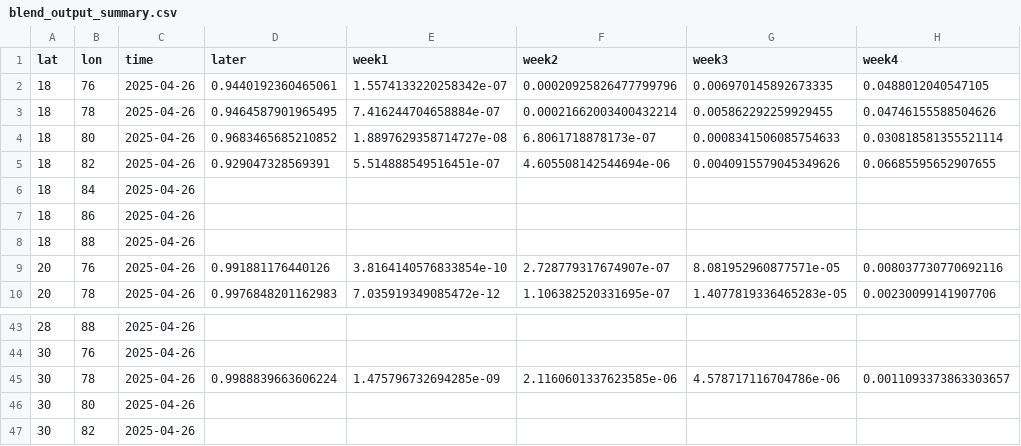
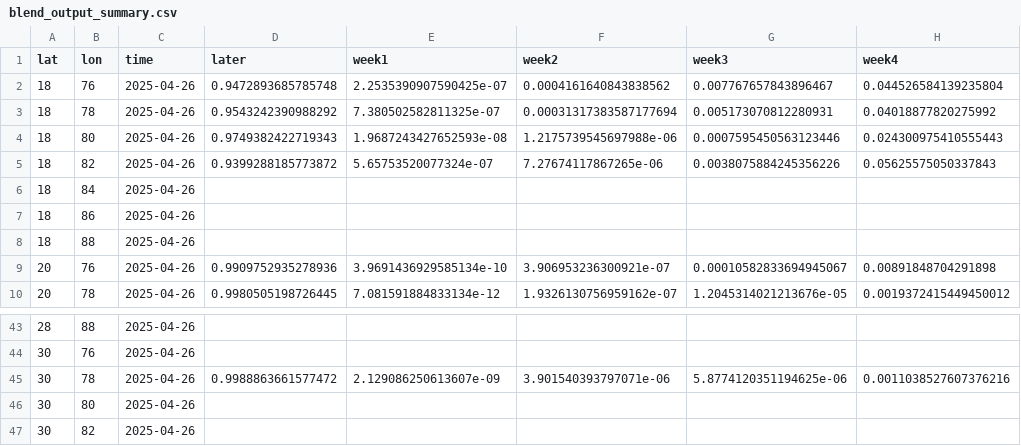
Before and after one commit to envfluids/monsoon-operational, a CSV file: docs/assets/data/blend_output_summary.csv, drawn as a sheet; only a part is shown, gaps mark what is left out; the diff covers the shown part only; the diff names each change by its address in the sheet, - before the commit and + after, or states it on an @@ line.

```diff
--- a/docs/assets/data/blend_output_summary.csv
+++ b/docs/assets/data/blend_output_summary.csv
-D2 (later): 0.9440192360465061
+D2 (later): 0.9472893685785748
-E2 (week1): 1.5574133220258342e-07
+E2 (week1): 2.2535390907590425e-07
-F2 (week2): 0.00020925826477799796
+F2 (week2): 0.0004161640843838562
-G2 (week3): 0.006970145892673335
+G2 (week3): 0.007767657843896467
-H2 (week4): 0.0488012040547105
+H2 (week4): 0.044526584139235804
-D3 (later): 0.9464587901965495
+D3 (later): 0.9543242390988292
-E3 (week1): 7.416244704658884e-07
+E3 (week1): 7.380502582811325e-07
-F3 (week2): 0.00021662003400432214
+F3 (week2): 0.00031317383587177694
-G3 (week3): 0.005862292259929455
+G3 (week3): 0.005173070812280931
-H3 (week4): 0.04746155588504626
+H3 (week4): 0.04018877820275992
-D4 (later): 0.9683465685210852
+D4 (later): 0.9749382422719343
-E4 (week1): 1.8897629358714727e-08
+E4 (week1): 1.9687243427652593e-08
-F4 (week2): 6.8061718878173e-07
+F4 (week2): 1.2175739545697988e-06
-G4 (week3): 0.0008341506085754633
+G4 (week3): 0.0007595450563123446
-H4 (week4): 0.030818581355521114
+H4 (week4): 0.024300975410555443
-D5 (later): 0.929047328569391
+D5 (later): 0.9399288185773872
-E5 (week1): 5.514888549516451e-07
+E5 (week1): 5.65753520077324e-07
-F5 (week2): 4.605508142544694e-06
+F5 (week2): 7.27674117867265e-06
-G5 (week3): 0.0040915579045349626
+G5 (week3): 0.0038075884245356226
-H5 (week4): 0.06685595652907655
+H5 (week4): 0.05625575050337843
-D9 (later): 0.991881176440126
+D9 (later): 0.9909752935278936
-E9 (week1): 3.8164140576833854e-10
+E9 (week1): 3.9691436929585134e-10
-F9 (week2): 2.728779317674907e-07
+F9 (week2): 3.906953236300921e-07
-G9 (week3): 8.081952960877571e-05
+G9 (week3): 0.00010582833694945067
-H9 (week4): 0.008037730770692116
+H9 (week4): 0.00891848704291898
-D10 (later): 0.9976848201162983
+D10 (later): 0.9980505198726445
-E10 (week1): 7.035919349085472e-12
+E10 (week1): 7.081591884833134e-12
-F10 (week2): 1.106382520331695e-07
+F10 (week2): 1.9326130756959162e-07
-G10 (week3): 1.4077819336465283e-05
+G10 (week3): 1.2045314021213676e-05
-H10 (week4): 0.00230099141907706
+H10 (week4): 0.0019372415449450012
-D45 (later): 0.9988839663606224
+D45 (later): 0.9988863661577472
-E45 (week1): 1.475796732694285e-09
+E45 (week1): 2.129086250613607e-09
-F45 (week2): 2.1160601337623585e-06
+F45 (week2): 3.901540393797071e-06
-G45 (week3): 4.578717116704786e-06
+G45 (week3): 5.8774120351194625e-06
-H45 (week4): 0.0011093373863303657
+H45 (week4): 0.0011038527607376216
```
Also changed, not shown: 125 edited cells elsewhere in this file, 2 other files.
